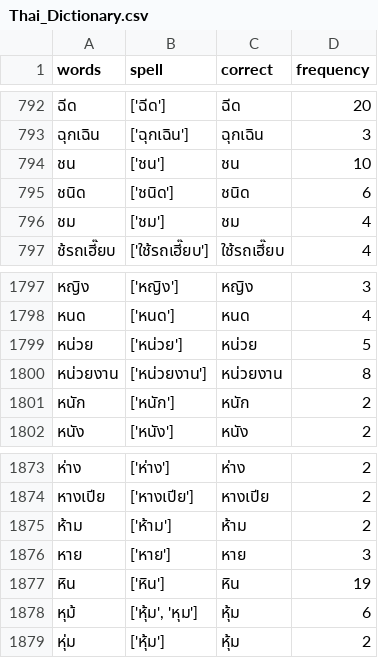
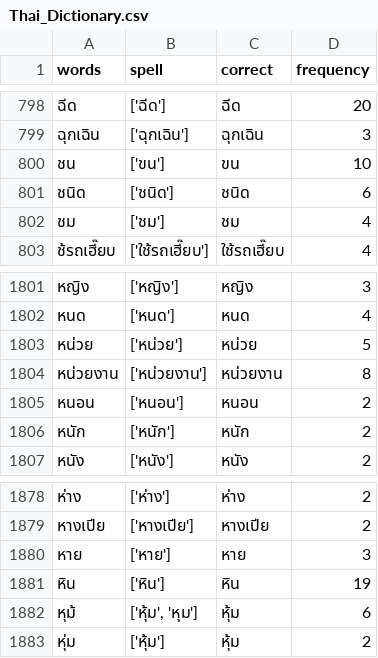
Before and after one commit to Cheewathep-Testongla/SMIT3.0, a CSV file: SMIT_Data/DataForModel/Thai_Dictionary.csv, drawn as a sheet; only a part is shown, gaps mark what is left out; the diff covers the shown part only.

```diff
--- a/SMIT_Data/DataForModel/Thai_Dictionary.csv
+++ b/SMIT_Data/DataForModel/Thai_Dictionary.csv
@@ -793,3 +799,3 @@
 ฉุกเฉิน,['ฉุกเฉิน'],ฉุกเฉิน,3
-ชน,['ชน'],ชน,10
+ชน,['ขน'],ขน,10
 ชนิด,['ชนิด'],ชนิด,6
@@ -1800,2 +1804,3 @@
 หน่วยงาน,['หน่วยงาน'],หน่วยงาน,8
+หนอน,['หนอน'],หนอน,2
 หนัก,['หนัก'],หนัก,2
@@ -1874,3 +1879,2 @@
 หางเปีย,['หางเปีย'],หางเปีย,2
-ห้าม,['ห้าม'],ห้าม,2
 หาย,['หาย'],หาย,3
```
Also changed, not shown: 8 added rows and 4 removed rows elsewhere in this file, SMIT_Data/DataForModel/Raw_Dictionary.csv, 2 other files.
